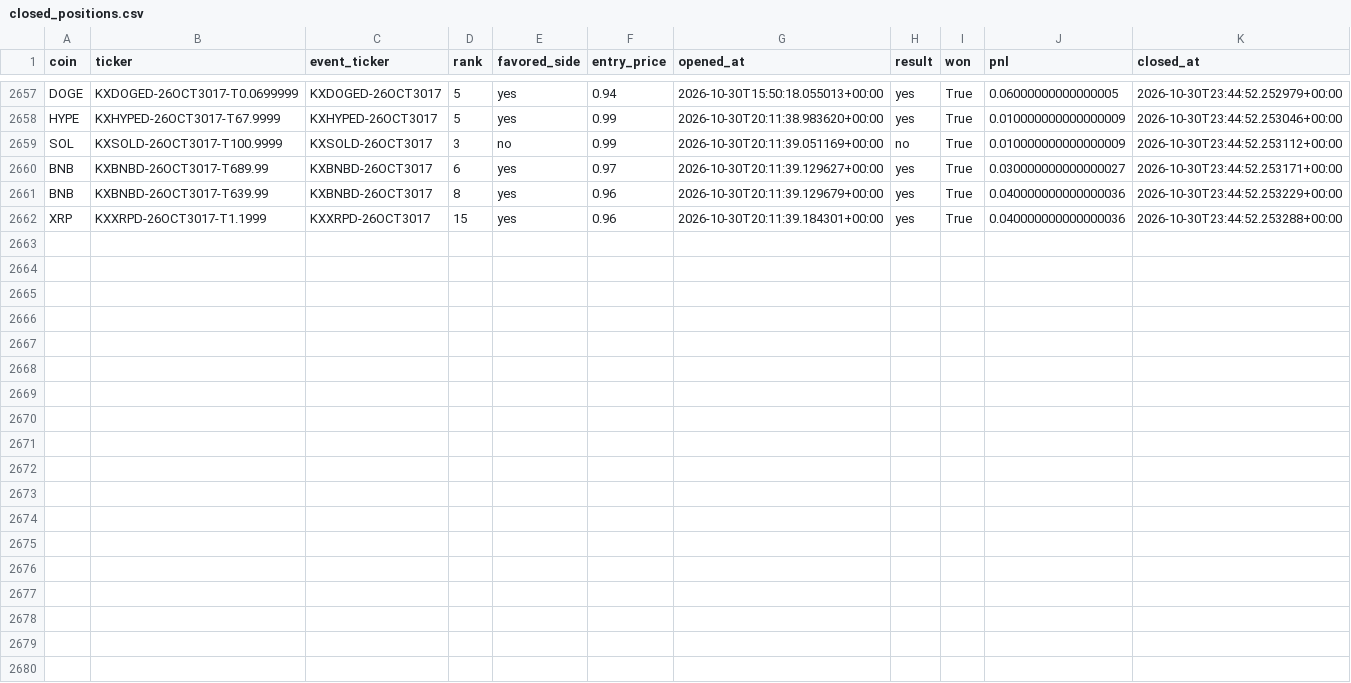
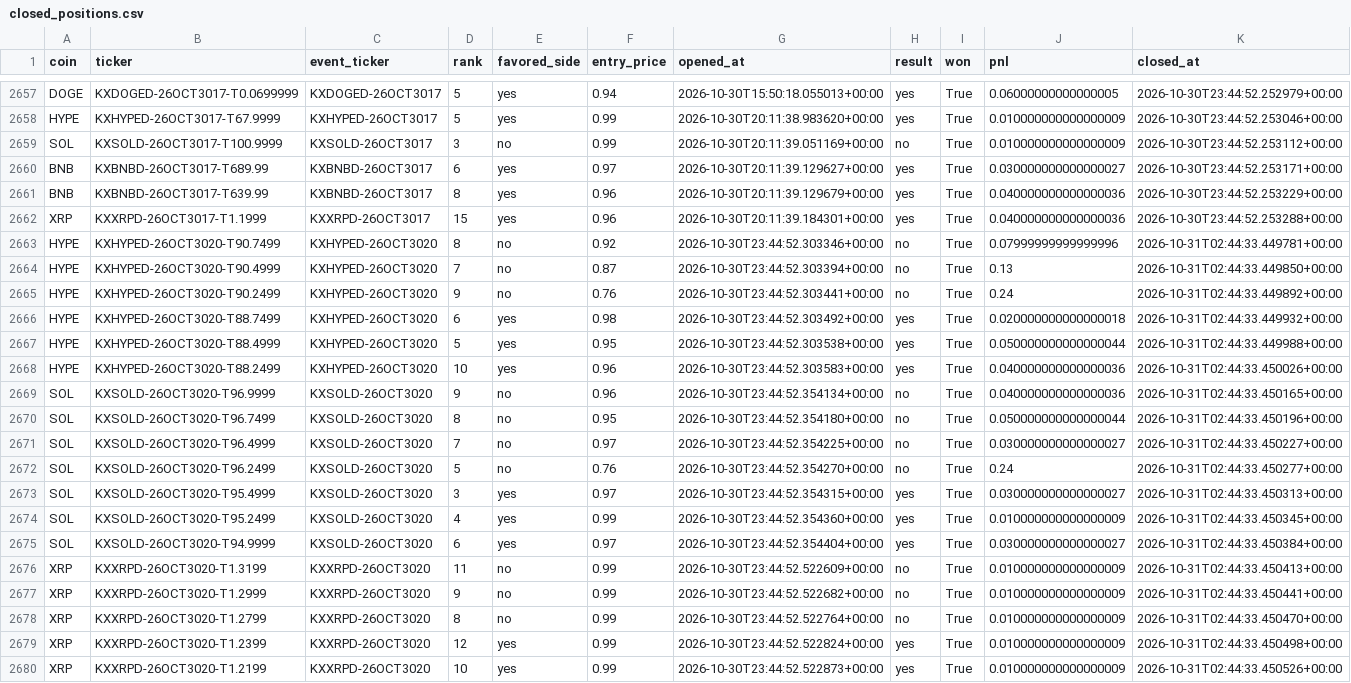
Before and after one commit to Prinxe-crypto/multicoin-midrank-bot, a CSV file: closed_positions.csv, drawn as a sheet; only a part is shown, gaps mark what is left out.

```diff
--- a/closed_positions.csv
+++ b/closed_positions.csv
@@ -2662 +2662,19 @@ BNB,KXBNBD-26OCT3017-T639.99,KXBNBD-26OCT3017,8,yes,0.96,2026-10-30T20:11:39.129
 XRP,KXXRPD-26OCT3017-T1.1999,KXXRPD-26OCT3017,15,yes,0.96,2026-10-30T20:11:39.184301+00:00,yes,True,0.040000000000000036,2026-10-30T23:44:52.253288+00:00
+HYPE,KXHYPED-26OCT3020-T90.7499,KXHYPED-26OCT3020,8,no,0.92,2026-10-30T23:44:52.303346+00:00,no,True,0.07999999999999996,2026-10-31T02:44:33.449781+00:00
+HYPE,KXHYPED-26OCT3020-T90.4999,KXHYPED-26OCT3020,7,no,0.87,2026-10-30T23:44:52.303394+00:00,no,True,0.13,2026-10-31T02:44:33.449850+00:00
+HYPE,KXHYPED-26OCT3020-T90.2499,KXHYPED-26OCT3020,9,no,0.76,2026-10-30T23:44:52.303441+00:00,no,True,0.24,2026-10-31T02:44:33.449892+00:00
+HYPE,KXHYPED-26OCT3020-T88.7499,KXHYPED-26OCT3020,6,yes,0.98,2026-10-30T23:44:52.303492+00:00,yes,True,0.020000000000000018,2026-10-31T02:44:33.449932+00:00
+HYPE,KXHYPED-26OCT3020-T88.4999,KXHYPED-26OCT3020,5,yes,0.95,2026-10-30T23:44:52.303538+00:00,yes,True,0.050000000000000044,2026-10-31T02:44:33.449988+00:00
+HYPE,KXHYPED-26OCT3020-T88.2499,KXHYPED-26OCT3020,10,yes,0.96,2026-10-30T23:44:52.303583+00:00,yes,True,0.040000000000000036,2026-10-31T02:44:33.450026+00:00
+SOL,KXSOLD-26OCT3020-T96.9999,KXSOLD-26OCT3020,9,no,0.96,2026-10-30T23:44:52.354134+00:00,no,True,0.040000000000000036,2026-10-31T02:44:33.450165+00:00
+SOL,KXSOLD-26OCT3020-T96.7499,KXSOLD-26OCT3020,8,no,0.95,2026-10-30T23:44:52.354180+00:00,no,True,0.050000000000000044,2026-10-31T02:44:33.450196+00:00
+SOL,KXSOLD-26OCT3020-T96.4999,KXSOLD-26OCT3020,7,no,0.97,2026-10-30T23:44:52.354225+00:00,no,True,0.030000000000000027,2026-10-31T02:44:33.450227+00:00
+SOL,KXSOLD-26OCT3020-T96.2499,KXSOLD-26OCT3020,5,no,0.76,2026-10-30T23:44:52.354270+00:00,no,True,0.24,2026-10-31T02:44:33.450277+00:00
+SOL,KXSOLD-26OCT3020-T95.4999,KXSOLD-26OCT3020,3,yes,0.97,2026-10-30T23:44:52.354315+00:00,yes,True,0.030000000000000027,2026-10-31T02:44:33.450313+00:00
+SOL,KXSOLD-26OCT3020-T95.2499,KXSOLD-26OCT3020,4,yes,0.99,2026-10-30T23:44:52.354360+00:00,yes,True,0.010000000000000009,2026-10-31T02:44:33.450345+00:00
+SOL,KXSOLD-26OCT3020-T94.9999,KXSOLD-26OCT3020,6,yes,0.97,2026-10-30T23:44:52.354404+00:00,yes,True,0.030000000000000027,2026-10-31T02:44:33.450384+00:00
+XRP,KXXRPD-26OCT3020-T1.3199,KXXRPD-26OCT3020,11,no,0.99,2026-10-30T23:44:52.522609+00:00,no,True,0.010000000000000009,2026-10-31T02:44:33.450413+00:00
+XRP,KXXRPD-26OCT3020-T1.2999,KXXRPD-26OCT3020,9,no,0.99,2026-10-30T23:44:52.522682+00:00,no,True,0.010000000000000009,2026-10-31T02:44:33.450441+00:00
+XRP,KXXRPD-26OCT3020-T1.2799,KXXRPD-26OCT3020,8,no,0.99,2026-10-30T23:44:52.522764+00:00,no,True,0.010000000000000009,2026-10-31T02:44:33.450470+00:00
+XRP,KXXRPD-26OCT3020-T1.2399,KXXRPD-26OCT3020,12,yes,0.99,2026-10-30T23:44:52.522824+00:00,yes,True,0.010000000000000009,2026-10-31T02:44:33.450498+00:00
+XRP,KXXRPD-26OCT3020-T1.2199,KXXRPD-26OCT3020,10,yes,0.99,2026-10-30T23:44:52.522873+00:00,yes,True,0.010000000000000009,2026-10-31T02:44:33.450526+00:00
```
Also changed, not shown: open_positions.csv.
